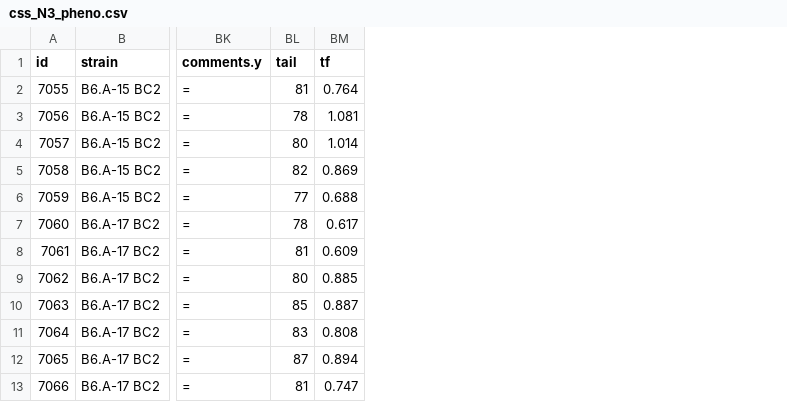
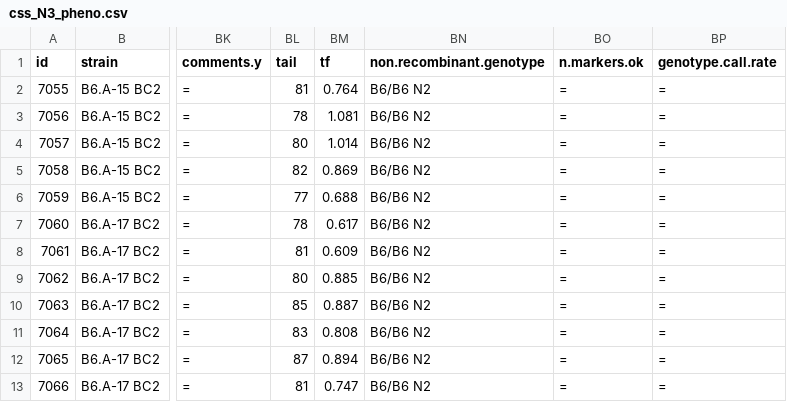
Before and after one commit to RodrigoGM/tgv_2023, a CSV file: data-raw/css_N3_pheno.csv, drawn as a sheet; only a part is shown, gaps mark what is left out; the diff names each change by its address in the sheet, - before the commit and + after, or states it on an @@ line.

Commit message:
adding non.recombinant.genotype, associated genotyping metrics

```diff
--- a/data-raw/css_N3_pheno.csv
+++ b/data-raw/css_N3_pheno.csv
+column BN (non.recombinant.genotype), rows 2-13: all B6/B6 N2
+column BO (n.markers.ok), rows 2-13: all =
+column BP (genotype.call.rate), rows 2-13: all =
```
Also changed, not shown: 3 other files.
